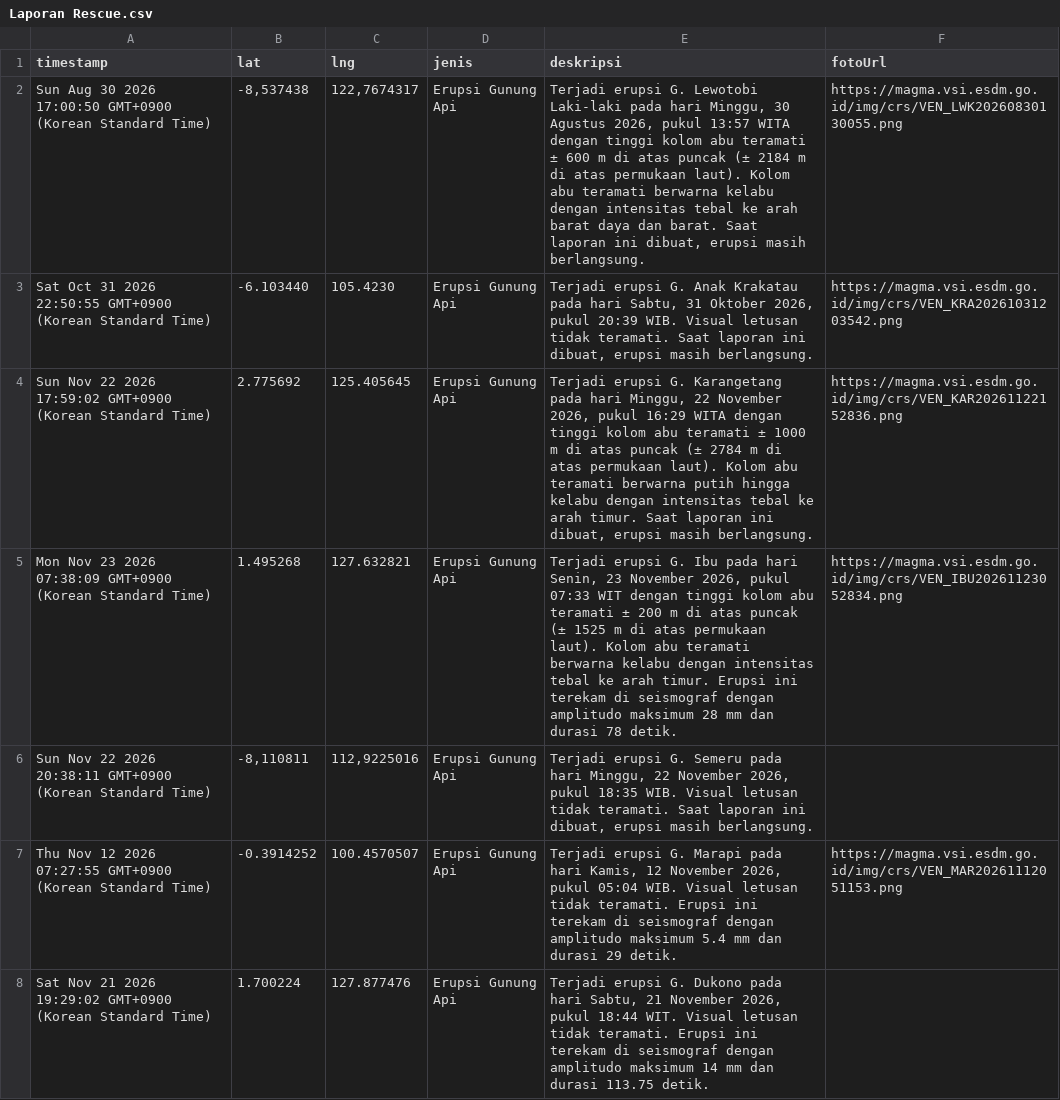
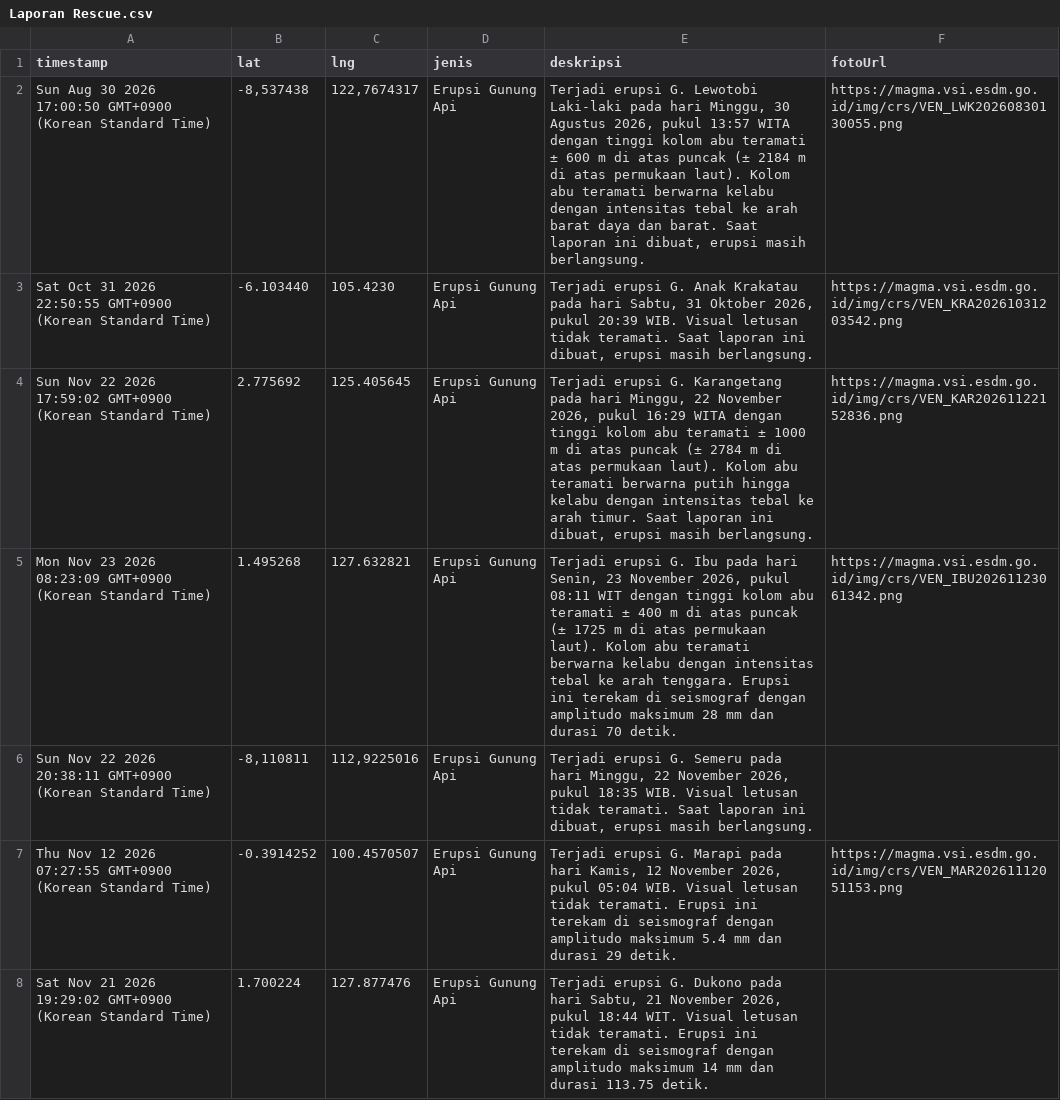
Before and after one commit to gpmlabuangnamrole-cell/Rescue, a CSV file: Laporan Rescue.csv, drawn as a sheet; only a part is shown.

Commit message:
Update Laporan Rescue otomatis dari Google Sheet

```diff
--- a/Laporan Rescue.csv
+++ b/Laporan Rescue.csv
@@ -4,3 +4,3 @@
 "Sun Nov 22 2026 17:59:02 GMT+0900 (Korean Standard Time)","2.775692","125.405645","Erupsi Gunung Api","Terjadi erupsi G. Karangetang pada hari Minggu, 22 November 2026, pukul 16:29 WITA dengan tinggi kolom abu teramati ± 1000 m di atas puncak (± 2784 m di atas permukaan laut). Kolom abu teramati berwarna putih hingga kelabu dengan intensitas tebal ke arah timur. Saat laporan ini dibuat, erupsi masih berlangsung.","https://magma.vsi.esdm.go.id/img/crs/VEN_KAR20261122152836.png"
-"Mon Nov 23 2026 07:38:09 GMT+0900 (Korean Standard Time)","1.495268","127.632821","Erupsi Gunung Api","Terjadi erupsi G. Ibu pada hari Senin, 23 November 2026, pukul 07:33 WIT dengan tinggi kolom abu teramati ± 200 m di atas puncak (± 1525 m di atas permukaan laut). Kolom abu teramati berwarna kelabu dengan intensitas tebal ke arah timur. Erupsi ini terekam di seismograf dengan amplitudo maksimum 28 mm dan durasi 78 detik.","https://magma.vsi.esdm.go.id/img/crs/VEN_IBU20261123052834.png"
+"Mon Nov 23 2026 08:23:09 GMT+0900 (Korean Standard Time)","1.495268","127.632821","Erupsi Gunung Api","Terjadi erupsi G. Ibu pada hari Senin, 23 November 2026, pukul 08:11 WIT dengan tinggi kolom abu teramati ± 400 m di atas puncak (± 1725 m di atas permukaan laut). Kolom abu teramati berwarna kelabu dengan intensitas tebal ke arah tenggara. Erupsi ini terekam di seismograf dengan amplitudo maksimum 28 mm dan durasi 70 detik.","https://magma.vsi.esdm.go.id/img/crs/VEN_IBU20261123061342.png"
 "Sun Nov 22 2026 20:38:11 GMT+0900 (Korean Standard Time)","-8,110811","112,9225016","Erupsi Gunung Api","Terjadi erupsi G. Semeru pada hari Minggu, 22 November 2026, pukul 18:35 WIB. Visual letusan tidak teramati. Saat laporan ini dibuat, erupsi masih berlangsung.",""
```
